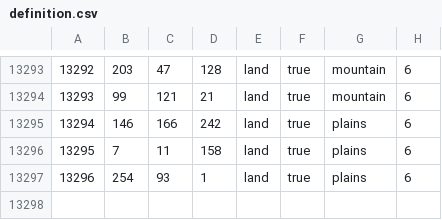
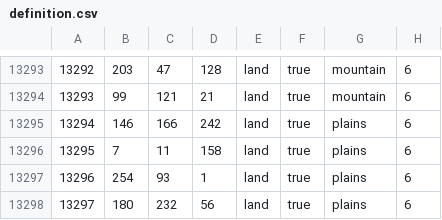
Before and after one commit to Spirit-Of-Defeat-MOD/sodtnw, a CSV file: map/definition.csv, drawn as a sheet; only a part is shown, gaps mark what is left out; the diff names each change by its address in the sheet, - before the commit and + after, or states it on an @@ line.

```diff
--- a/map/definition.csv
+++ b/map/definition.csv
+row 13298: 13297 | 180 | 232 | 56 | land | true | plains | 6
```
Also changed, not shown: map/adjacencies.csv, 7 other files.
